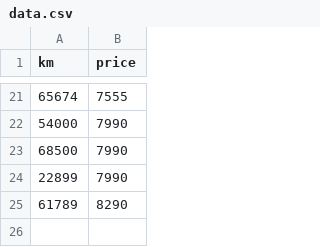
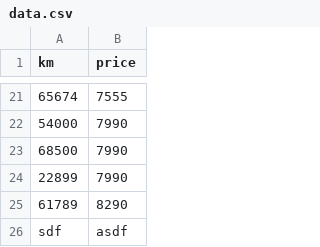
Before and after one commit to Flamiing/42_ft_linear_regression, a CSV file: data/data.csv, drawn as a sheet; only a part is shown, gaps mark what is left out; the diff names each change by its address in the sheet, - before the commit and + after, or states it on an @@ line.

```diff
--- a/data/data.csv
+++ b/data/data.csv
+row 26: sdf | asdf
```
Also changed, not shown: 3 other files.
